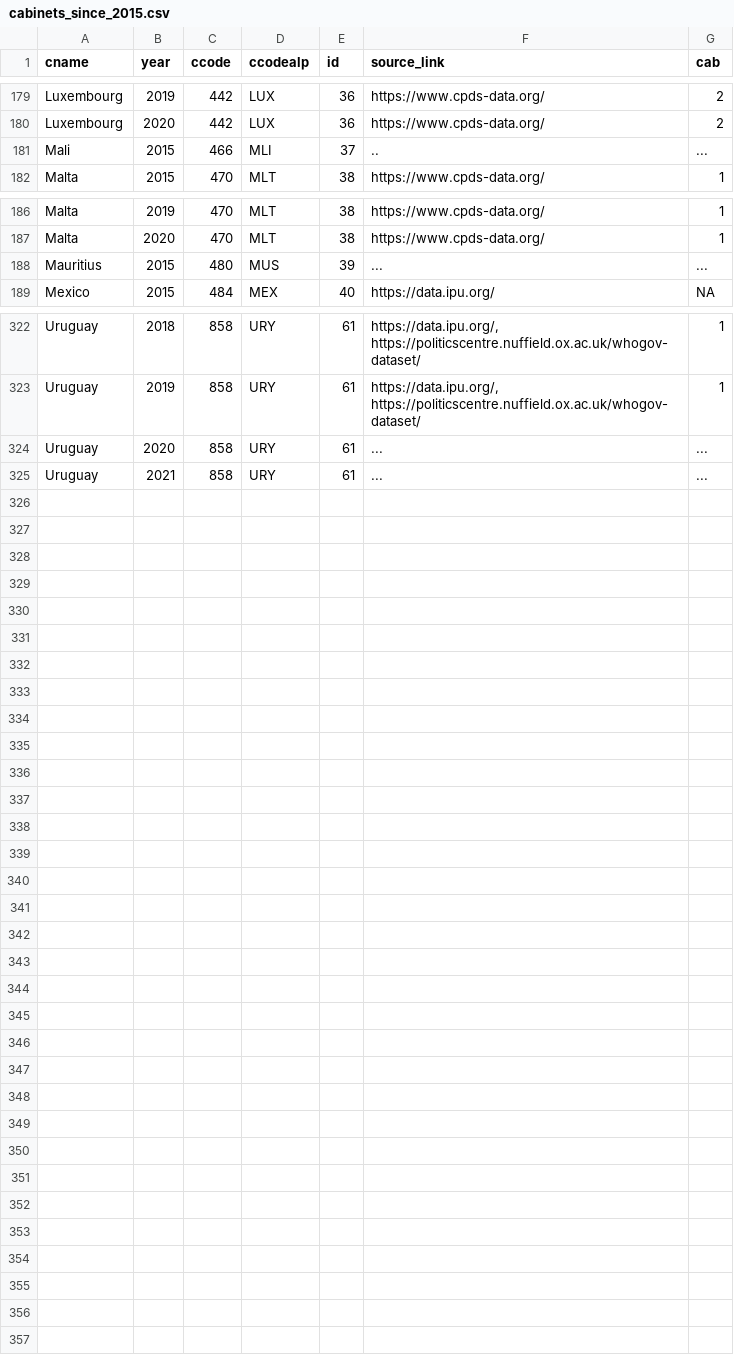
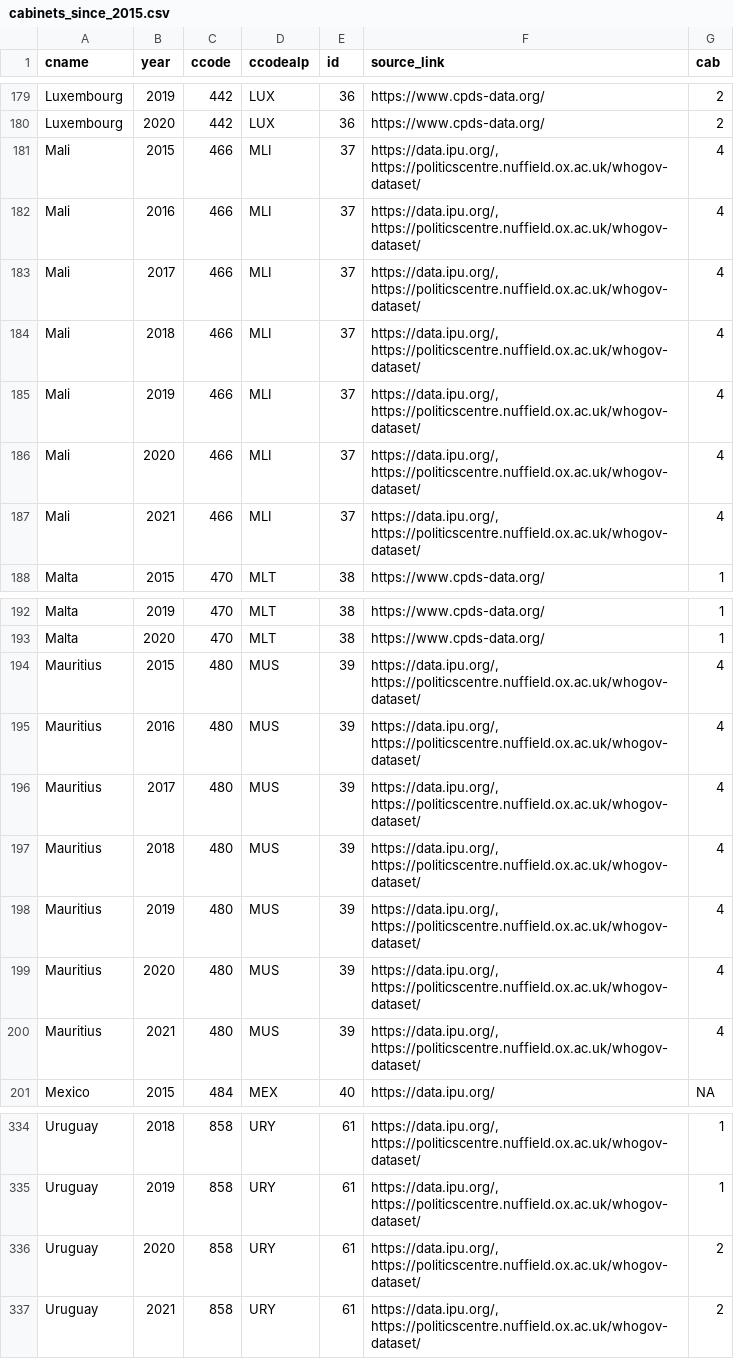
Before and after one commit to julianbernauer/powerdiffusion, a CSV file: update/cabinets_since_2015.csv, drawn as a sheet; only a part is shown, gaps mark what is left out.

Commit message:
Update cabinets_since_2015.csv

```diff
--- a/update/cabinets_since_2015.csv
+++ b/update/cabinets_since_2015.csv
@@ -180,3 +180,9 @@
 "Luxembourg", "2020", "442", "LUX", "36", "https://www.cpds-data.org/", "2"
-"Mali", "2015", "466", "MLI", "37", "..", "..."
+"Mali", "2015", "466", "MLI", "37", "https://data.ipu.org/, https://politicscentre.nuffield.ox.ac.uk/whogov-dataset/", "4"
+"Mali", "2016", "466", "MLI", "37", "https://data.ipu.org/, https://politicscentre.nuffield.ox.ac.uk/whogov-dataset/", "4"
+"Mali", "2017", "466", "MLI", "37", "https://data.ipu.org/, https://politicscentre.nuffield.ox.ac.uk/whogov-dataset/", "4"
+"Mali", "2018", "466", "MLI", "37", "https://data.ipu.org/, https://politicscentre.nuffield.ox.ac.uk/whogov-dataset/", "4"
+"Mali", "2019", "466", "MLI", "37", "https://data.ipu.org/, https://politicscentre.nuffield.ox.ac.uk/whogov-dataset/", "4"
+"Mali", "2020", "466", "MLI", "37", "https://data.ipu.org/, https://politicscentre.nuffield.ox.ac.uk/whogov-dataset/", "4"
+"Mali", "2021", "466", "MLI", "37", "https://data.ipu.org/, https://politicscentre.nuffield.ox.ac.uk/whogov-dataset/", "4"
 "Malta", "2015", "470", "MLT", "38", "https://www.cpds-data.org/", "1"
@@ -187,3 +193,9 @@
 "Malta", "2020", "470", "MLT", "38", "https://www.cpds-data.org/", "1"
-"Mauritius", "2015", "480", "MUS", "39", "...", "..."
+"Mauritius", "2015", "480", "MUS", "39", "https://data.ipu.org/, https://politicscentre.nuffield.ox.ac.uk/whogov-dataset/", "4"
+"Mauritius", "2016", "480", "MUS", "39", "https://data.ipu.org/, https://politicscentre.nuffield.ox.ac.uk/whogov-dataset/", "4"
+"Mauritius", "2017", "480", "MUS", "39", "https://data.ipu.org/, https://politicscentre.nuffield.ox.ac.uk/whogov-dataset/", "4"
+"Mauritius", "2018", "480", "MUS", "39", "https://data.ipu.org/, https://politicscentre.nuffield.ox.ac.uk/whogov-dataset/", "4"
+"Mauritius", "2019", "480", "MUS", "39", "https://data.ipu.org/, https://politicscentre.nuffield.ox.ac.uk/whogov-dataset/", "4"
+"Mauritius", "2020", "480", "MUS", "39", "https://data.ipu.org/, https://politicscentre.nuffield.ox.ac.uk/whogov-dataset/", "4"
+"Mauritius", "2021", "480", "MUS", "39", "https://data.ipu.org/, https://politicscentre.nuffield.ox.ac.uk/whogov-dataset/", "4"
 "Mexico", "2015", "484", "MEX", "40", "https://data.ipu.org/", "NA"
@@ -323,3 +335,3 @@
 "Uruguay", "2019", "858", "URY", "61", "https://data.ipu.org/, https://politicscentre.nuffield.ox.ac.uk/whogov-dataset/", "1"
-"Uruguay", "2020", "858", "URY", "61", "...", "..."
-"Uruguay", "2021", "858", "URY", "61", "...", "..."
+"Uruguay", "2020", "858", "URY", "61", "https://data.ipu.org/, https://politicscentre.nuffield.ox.ac.uk/whogov-dataset/", "2"
+"Uruguay", "2021", "858", "URY", "61", "https://data.ipu.org/, https://politicscentre.nuffield.ox.ac.uk/whogov-dataset/", "2"
```
